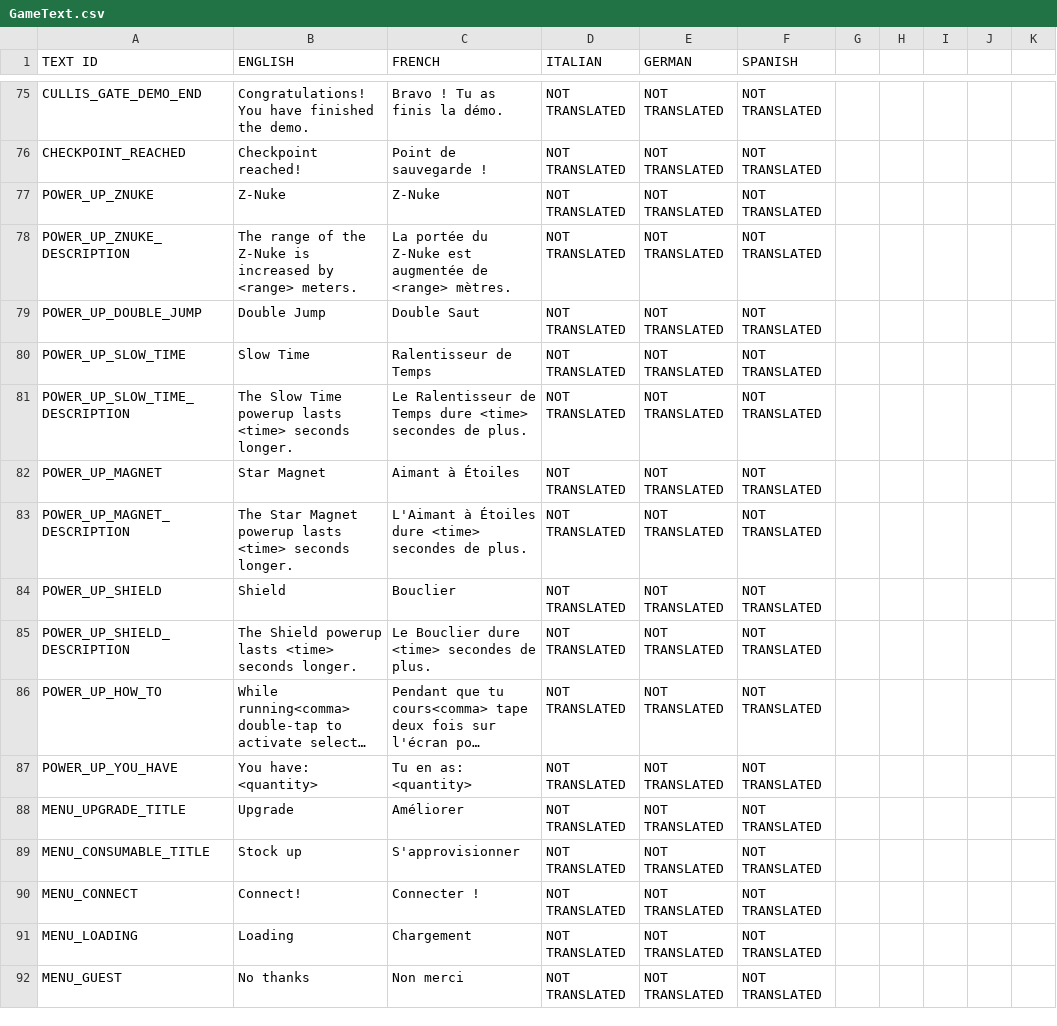
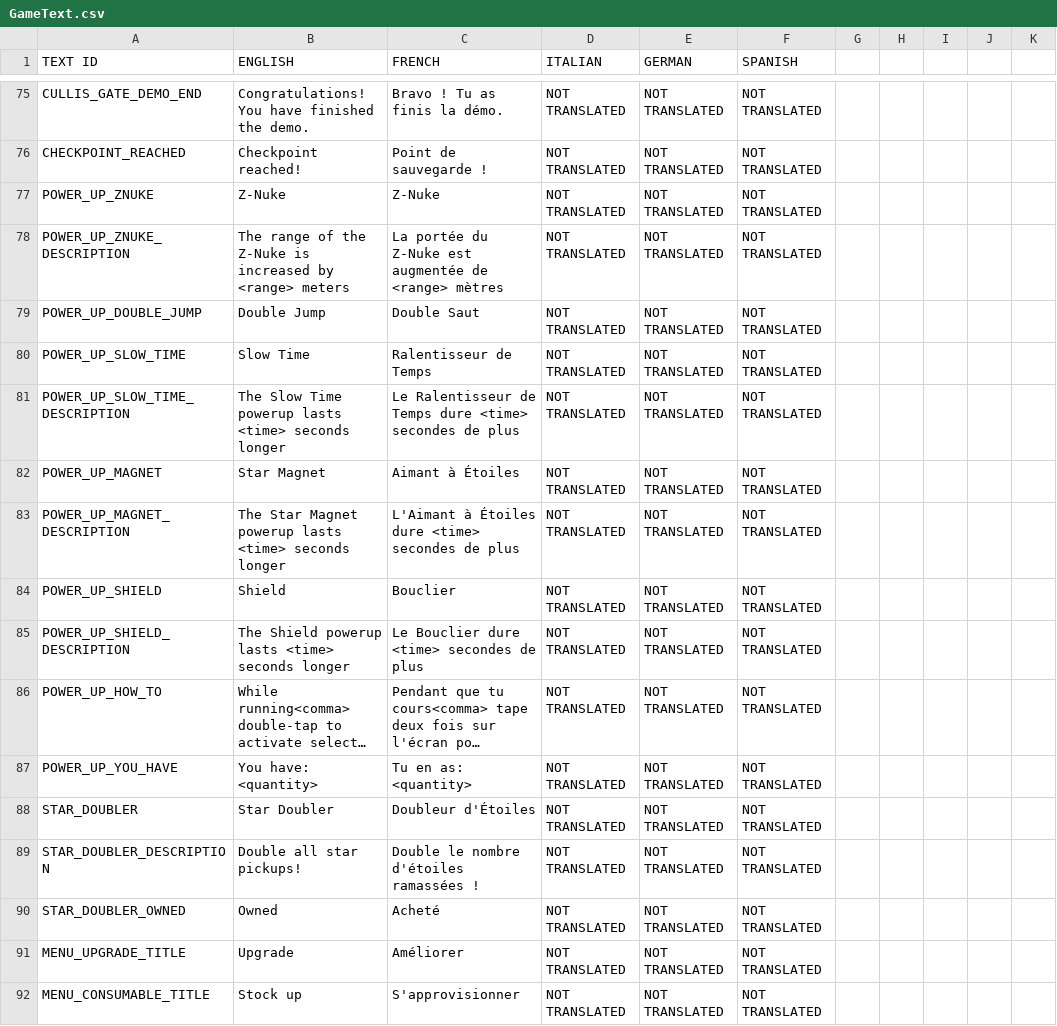
Before and after one commit to shahbazGamedev/Hero-s-Run, a CSV file: Assets/Resources/Localization/GameText.csv, drawn as a sheet; only a part is shown, gaps mark what is left out; the shorter side is filled out with more unchanged rows; long unchanged cells end in …; the diff names each change by its address in the sheet, - before the commit and + after, or states it on an @@ line.

Commit message:
Added Star Doubler entry

```diff
--- a/Assets/Resources/Localization/GameText.csv
+++ b/Assets/Resources/Localization/GameText.csv
-B78 (ENGLISH): …by <range> meters.
+B78 (ENGLISH): …by <range> meters
-C78 (FRENCH): …de <range> mètres.
+C78 (FRENCH): …de <range> mètres
-B81 (ENGLISH): …<time> seconds longer.
+B81 (ENGLISH): …<time> seconds longer
-C81 (FRENCH): …secondes de plus.
+C81 (FRENCH): …secondes de plus
-B83 (ENGLISH): …<time> seconds longer.
+B83 (ENGLISH): …<time> seconds longer
-C83 (FRENCH): …secondes de plus.
+C83 (FRENCH): …secondes de plus
-B85 (ENGLISH): …<time> seconds longer.
+B85 (ENGLISH): …<time> seconds longer
-C85 (FRENCH): Le Bouclier dure <time> secondes de plus.
+C85 (FRENCH): Le Bouclier dure <time> secondes de plus
+row 88: STAR_DOUBLER | Star Doubler | Doubleur d'Étoiles | NOT TRANSLATED | NOT TRANSLATED | NOT TRANSLATED
+row 89: STAR_DOUBLER_DESCRIPTION | Double all star pickups! | Double le nombre d'étoiles ramassées ! | NOT TRANSLATED | NOT TRANSLATED | NOT TRANSLATED
+row 90: STAR_DOUBLER_OWNED | Owned | Acheté | NOT TRANSLATED | NOT TRANSLATED | NOT TRANSLATED
```
Also changed, not shown: 4 other files.
